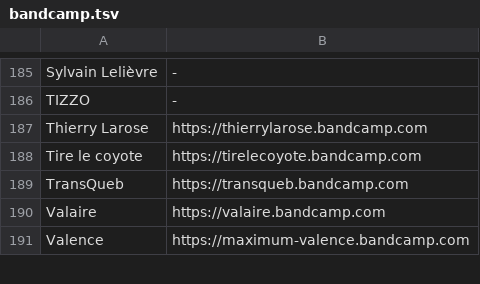
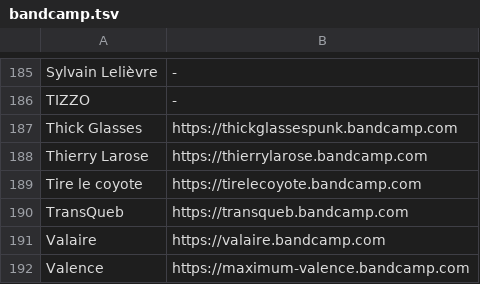
Before and after one commit to naimouellet/songspotteur-source, a TSV file: scripts/bandcamp.tsv, drawn as a sheet; only a part is shown, gaps mark what is left out; the diff names each change by its address in the sheet, - before the commit and + after, or states it on an @@ line.

```diff
--- a/scripts/bandcamp.tsv
+++ b/scripts/bandcamp.tsv
+row 187: Thick Glasses | https://thickglassespunk.bandcamp.com
```
Also changed, not shown: scripts/catalog.tsv, 2 other files.
